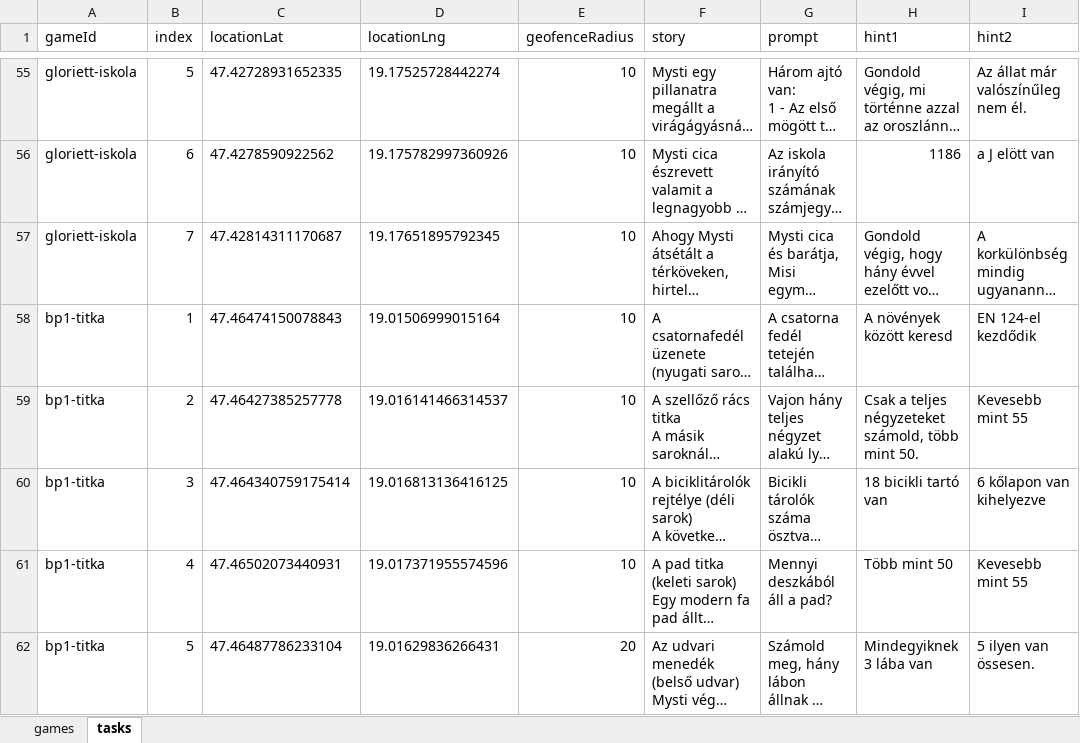
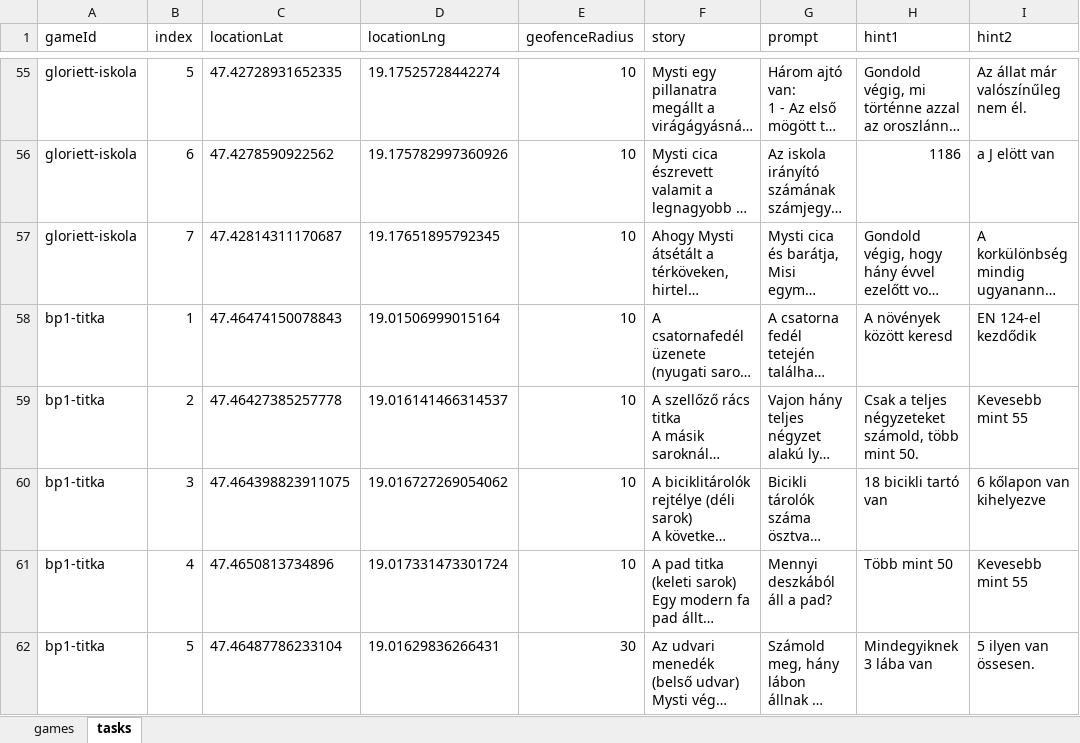
Before and after one commit to MystiGo-hu/MystiGo, an Excel workbook: games/games_free.xlsx, sheet tasks, drawn as a sheet; only a part is shown, gaps mark what is left out; long unchanged cells end in …; values as stored, in another font and other column widths than the file's, no borders; the diff names each change by its address in the sheet, - before the commit and + after, or states it on an @@ line.

Commit message:
Add files via upload

```diff
--- a/games/games_free.xlsx (sheet tasks)
+++ b/games/games_free.xlsx (sheet tasks)
-C60 (locationLat): 47.464340759175414
+C60 (locationLat): 47.464398823911075
-D60 (locationLng): 19.016813136416125
+D60 (locationLng): 19.016727269054062
-C61 (locationLat): 47.46502073440931
+C61 (locationLat): 47.4650813734896
-D61 (locationLng): 19.017371955574596
+D61 (locationLng): 19.017331473301724
-E62 (geofenceRadius): 20
+E62 (geofenceRadius): 30
```
